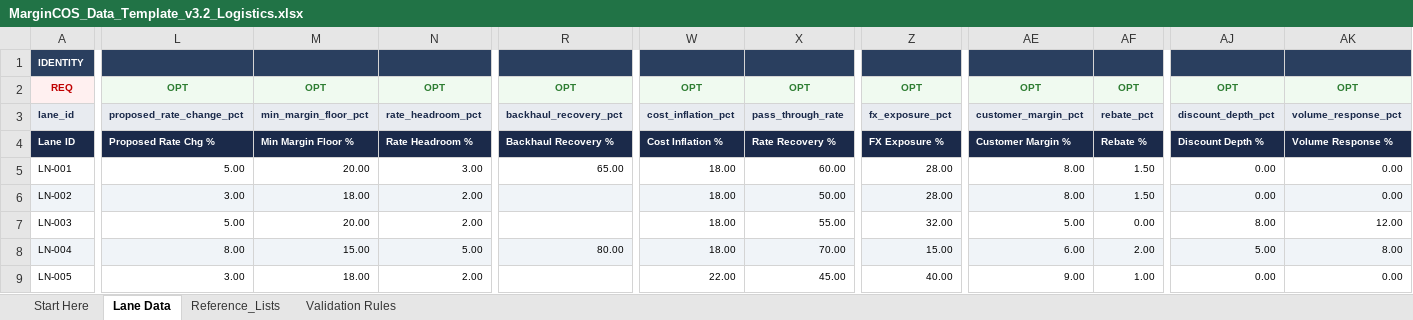
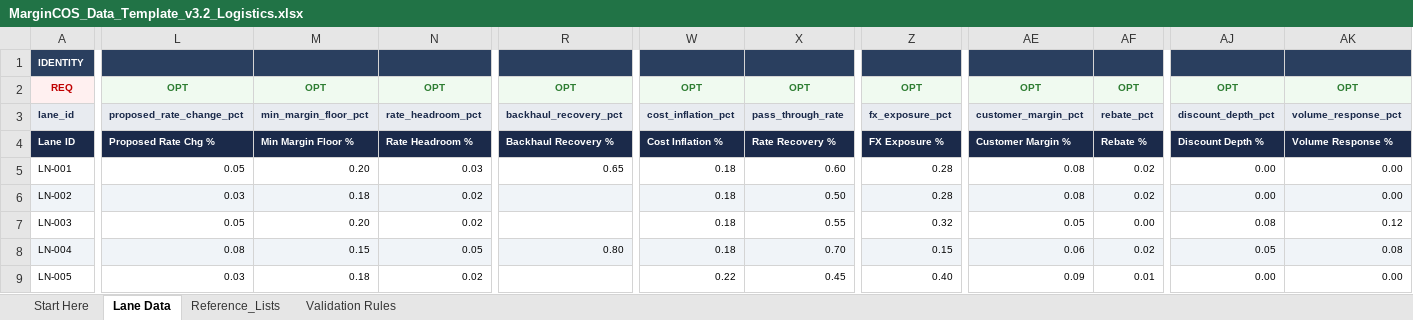
Before and after one commit to woleogundare-debug/margincos-app, an Excel workbook: public/downloads/MarginCOS_Data_Template_v3.2_Logistics.xlsx, sheet Lane Data, drawn as a sheet; only a part is shown, gaps mark what is left out; values as stored, in another font and other column widths than the file's, no borders; the diff names each change by its address in the sheet, - before the commit and + after, or states it on an @@ line.

```diff
--- a/public/downloads/MarginCOS_Data_Template_v3.2_Logistics.xlsx (sheet Lane Data)
+++ b/public/downloads/MarginCOS_Data_Template_v3.2_Logistics.xlsx (sheet Lane Data)
-L5: 5.00
+L5: 0.05
-M5: 20.00
+M5: 0.20
-N5: 3.00
+N5: 0.03
-R5: 65.00
+R5: 0.65
-W5:W8: 18.00
+W5:W8: 0.18
-X5: 60.00
+X5: 0.60
-Z5:Z6: 28.00
+Z5:Z6: 0.28
-AE5:AE6: 8.00
+AE5:AE6: 0.08
-AF5:AF6: 1.50
+AF5:AF6: 0.02
-L6: 3.00
+L6: 0.03
-M6: 18.00
+M6: 0.18
-N6:N7: 2.00
+N6:N7: 0.02
-X6: 50.00
+X6: 0.50
-L7: 5.00
+L7: 0.05
-M7: 20.00
+M7: 0.20
-X7: 55.00
+X7: 0.55
-Z7: 32.00
+Z7: 0.32
-AE7: 5.00
+AE7: 0.05
-AJ7: 8.00
+AJ7: 0.08
-AK7: 12.00
+AK7: 0.12
-L8: 8.00
+L8: 0.08
-M8: 15.00
+M8: 0.15
-N8: 5.00
+N8: 0.05
-R8: 80.00
+R8: 0.80
-X8: 70.00
+X8: 0.70
-Z8: 15.00
+Z8: 0.15
-AE8: 6.00
+AE8: 0.06
-AF8: 2.00
+AF8: 0.02
-AJ8: 5.00
+AJ8: 0.05
-AK8: 8.00
+AK8: 0.08
-L9: 3.00
+L9: 0.03
-M9: 18.00
+M9: 0.18
-N9: 2.00
+N9: 0.02
-W9: 22.00
+W9: 0.22
-X9: 45.00
+X9: 0.45
-Z9: 40.00
+Z9: 0.40
-AE9: 9.00
+AE9: 0.09
-AF9: 1.00
+AF9: 0.01
```
Also changed, not shown: sheet Validation Rules, sheet Start Here, sheet Reference_Lists, public/downloads/MarginCOS_Data_Template_v3.2_FMCG.xlsx, public/downloads/MarginCOS_Data_Template_v3.2_Manufacturing.xlsx, 2 other files.
